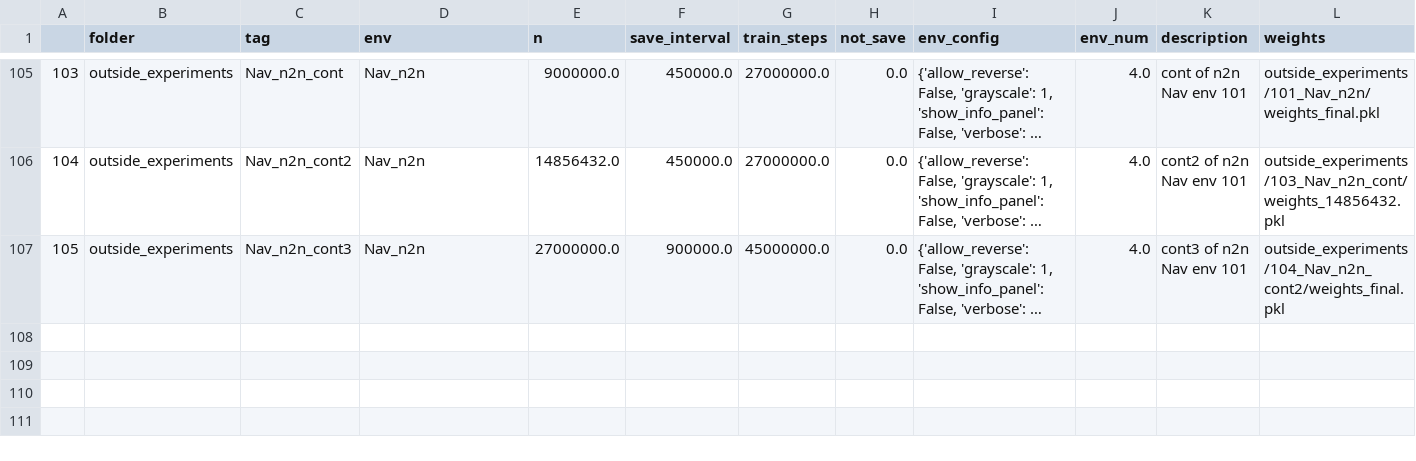
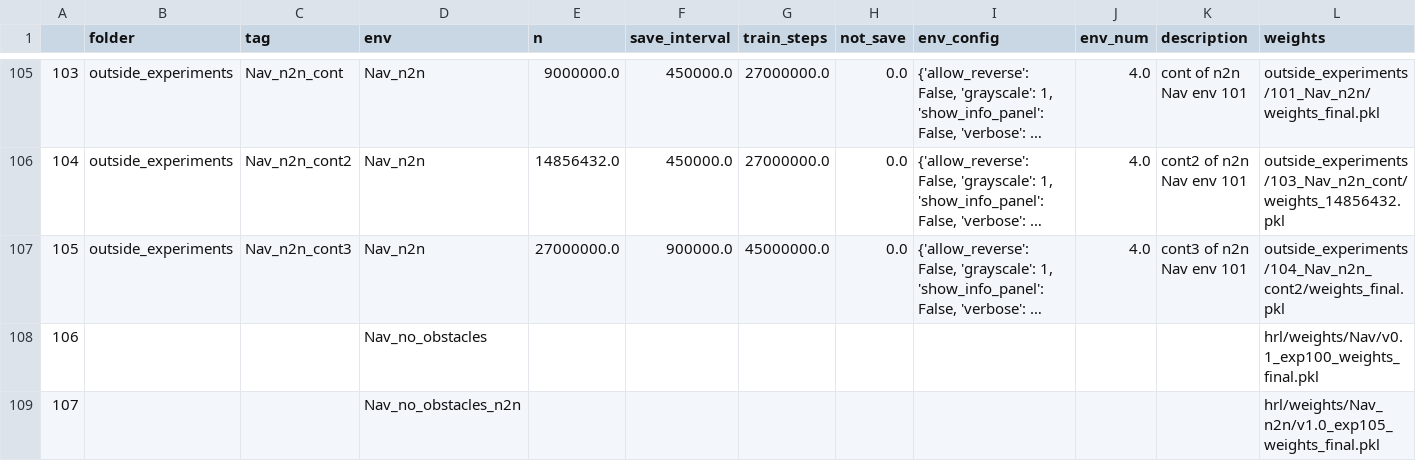
Before and after one commit to NotAnyMike/HRL, a CSV file: experiments/experiments.csv, drawn as a sheet; only a part is shown, gaps mark what is left out; long unchanged cells end in …; rows hold the shown columns only; the diff names each change by its address in the sheet, - before the commit and + after, or states it on an @@ line.

```diff
--- a/experiments/experiments.csv
+++ b/experiments/experiments.csv
+row 108: 106 |  |  | Nav_no_obstacles |  |  |  |  |  |  |  | hrl/weights/Nav/v0.1_exp100_weights_final.pkl
+row 109: 107 |  |  | Nav_no_obstacles_n2n |  |  |  |  |  |  |  | hrl/weights/Nav_n2n/v1.0_exp105_weights_final.pkl
```
Also changed, not shown: 2 other files.
